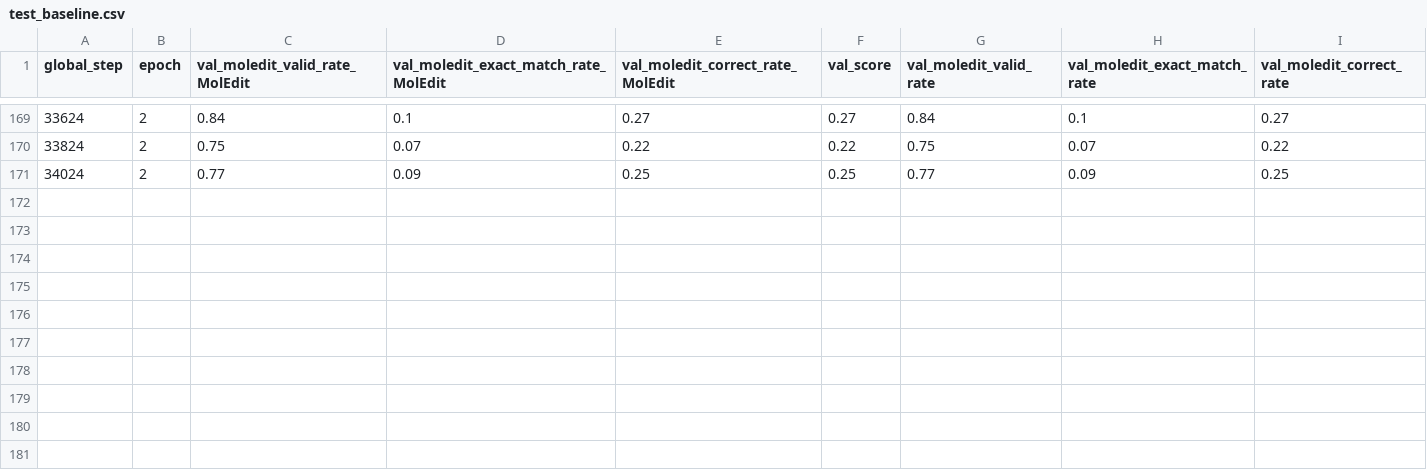
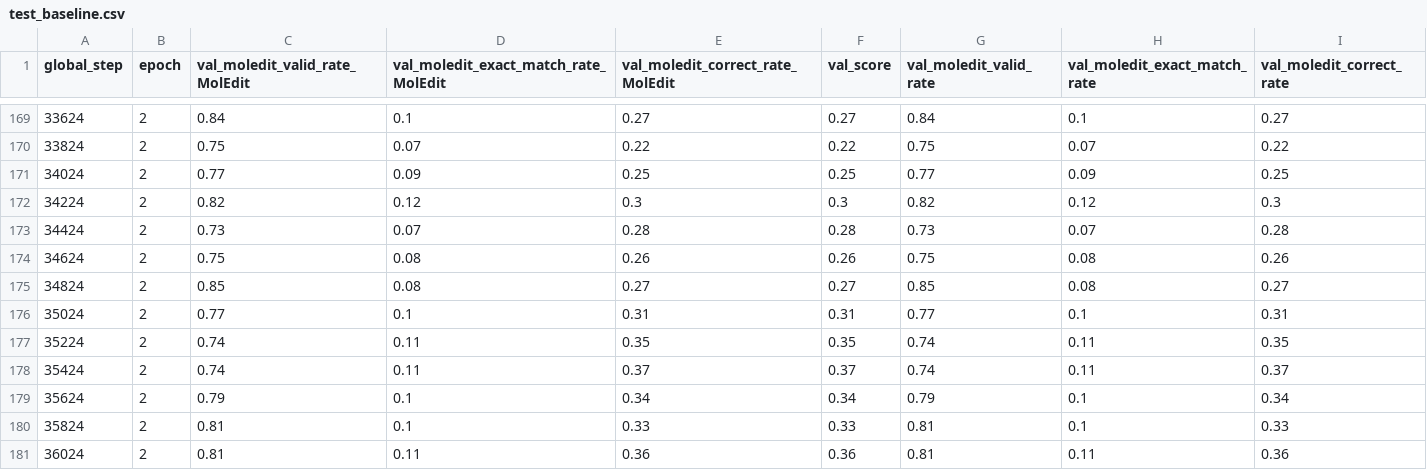
Before and after one commit to DumanHaoqian/Molecule-Latent, a CSV file: test_baseline.csv, drawn as a sheet; only a part is shown, gaps mark what is left out; the diff names each change by its address in the sheet, - before the commit and + after, or states it on an @@ line.

```diff
--- a/test_baseline.csv
+++ b/test_baseline.csv
+row 172: 34224 | 2 | 0.82 | 0.12 | 0.3 | 0.3 | 0.82 | 0.12 | 0.3
+row 173: 34424 | 2 | 0.73 | 0.07 | 0.28 | 0.28 | 0.73 | 0.07 | 0.28
+row 174: 34624 | 2 | 0.75 | 0.08 | 0.26 | 0.26 | 0.75 | 0.08 | 0.26
+row 175: 34824 | 2 | 0.85 | 0.08 | 0.27 | 0.27 | 0.85 | 0.08 | 0.27
+row 176: 35024 | 2 | 0.77 | 0.1 | 0.31 | 0.31 | 0.77 | 0.1 | 0.31
+row 177: 35224 | 2 | 0.74 | 0.11 | 0.35 | 0.35 | 0.74 | 0.11 | 0.35
+row 178: 35424 | 2 | 0.74 | 0.11 | 0.37 | 0.37 | 0.74 | 0.11 | 0.37
+row 179: 35624 | 2 | 0.79 | 0.1 | 0.34 | 0.34 | 0.79 | 0.1 | 0.34
+row 180: 35824 | 2 | 0.81 | 0.1 | 0.33 | 0.33 | 0.81 | 0.1 | 0.33
+row 181: 36024 | 2 | 0.81 | 0.11 | 0.36 | 0.36 | 0.81 | 0.11 | 0.36
```
Also changed, not shown: test.csv, 10 other files.
